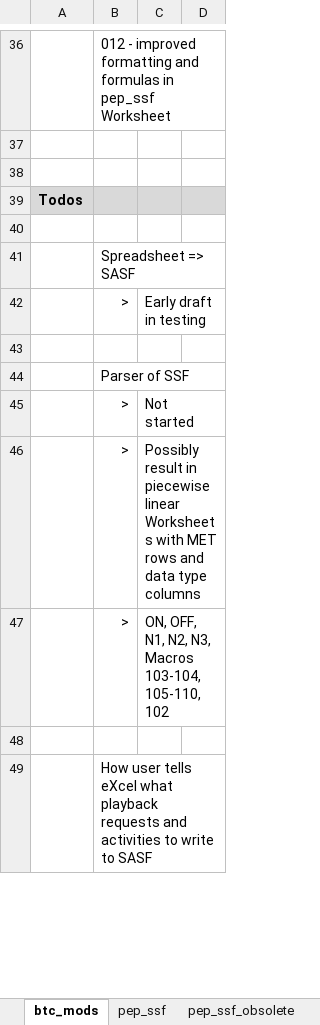
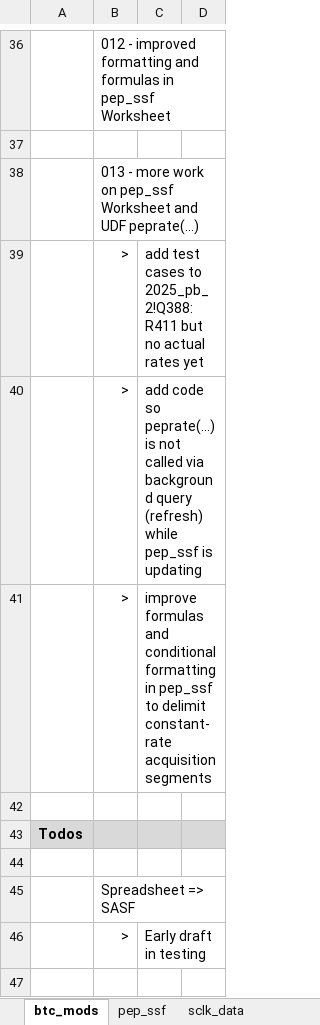
Before and after one commit to drbitboy/NH_PB, an Excel workbook: PB_eXcel/PEPSSI-Data-Volume-calculation_V36_btc013.xlsm, sheet btc_mods, drawn as a sheet; only a part is shown, gaps mark what is left out; the shorter side is filled out with more unchanged rows; values as stored, in another font and other column widths than the file's, no borders; 1 other sheet too large or unreadable and not compared; the diff names each change by its address in the sheet, - before the commit and + after, or states it on an @@ line.

Commit message:
Two new versions of the playback Workbook
- see Worksheet btc_mods for update details
- actual rate lookups are not yet implemented
  - but they will be soon

```diff
--- a/PB_eXcel/PEPSSI-Data-Volume-calculation_V36_btc013.xlsm (sheet btc_mods)
+++ b/PB_eXcel/PEPSSI-Data-Volume-calculation_V36_btc013.xlsm (sheet btc_mods)
+row 38:  | 013 - more work on pep_ssf Worksheet and UDF peprate(…)
+row 39:  | > | add test cases to 2025_pb_2!Q388:R411 but no actual rates yet
+row 40:  | > | add code so peprate(…) is not called via background query (refresh) while pep_ssf is updating
+row 41:  | > | improve formulas and conditional formatting in pep_ssf to delimit constant-rate acquisition segments
```
Also changed, not shown: sheet pep_ssf, sheet 2025_pb_2, other sheet tabs, formulas that keep their value, charts or pictures, 1 other file.
